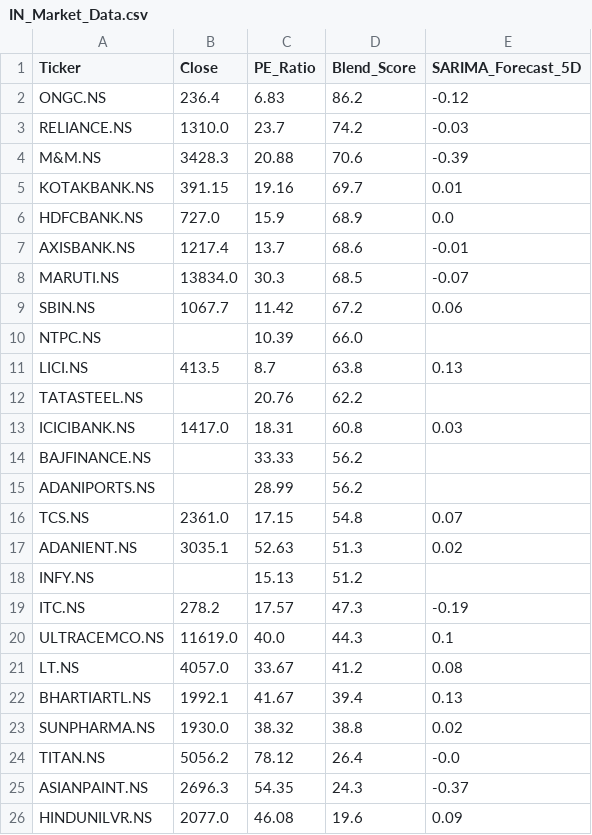
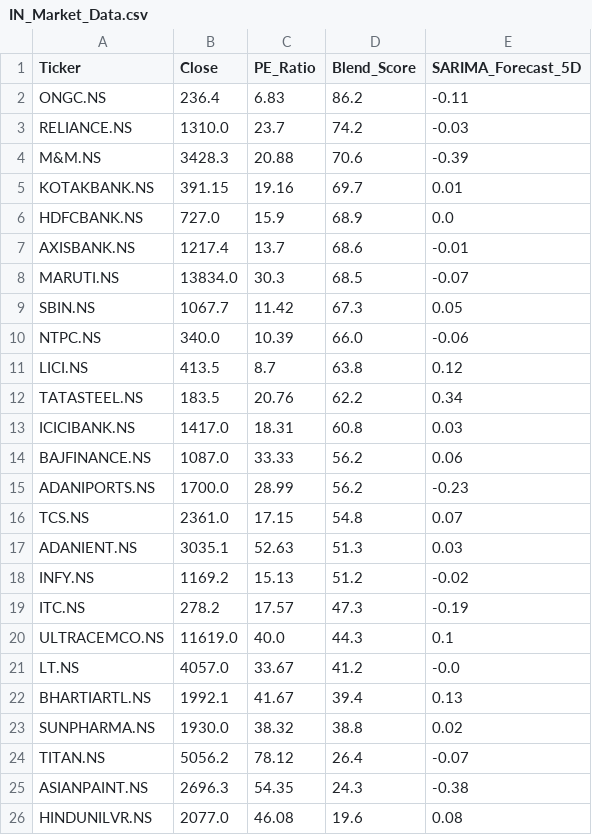
Before and after one commit to Chakarav/AI-Stock-Ranker, a CSV file: IN_Market_Data.csv, drawn as a sheet.

```diff
--- a/IN_Market_Data.csv
+++ b/IN_Market_Data.csv
@@ -1,3 +1,3 @@
 Ticker,Close,PE_Ratio,Blend_Score,SARIMA_Forecast_5D
-ONGC.NS,236.4,6.83,86.2,-0.12
+ONGC.NS,236.4,6.83,86.2,-0.11
 RELIANCE.NS,1310.0,23.7,74.2,-0.03
@@ -8,19 +8,19 @@ AXISBANK.NS,1217.4,13.7,68.6,-0.01
 MARUTI.NS,13834.0,30.3,68.5,-0.07
-SBIN.NS,1067.7,11.42,67.2,0.06
-NTPC.NS,,10.39,66.0,
-LICI.NS,413.5,8.7,63.8,0.13
-TATASTEEL.NS,,20.76,62.2,
+SBIN.NS,1067.7,11.42,67.3,0.05
+NTPC.NS,340.0,10.39,66.0,-0.06
+LICI.NS,413.5,8.7,63.8,0.12
+TATASTEEL.NS,183.5,20.76,62.2,0.34
 ICICIBANK.NS,1417.0,18.31,60.8,0.03
-BAJFINANCE.NS,,33.33,56.2,
-ADANIPORTS.NS,,28.99,56.2,
+BAJFINANCE.NS,1087.0,33.33,56.2,0.06
+ADANIPORTS.NS,1700.0,28.99,56.2,-0.23
 TCS.NS,2361.0,17.15,54.8,0.07
-ADANIENT.NS,3035.1,52.63,51.3,0.02
-INFY.NS,,15.13,51.2,
+ADANIENT.NS,3035.1,52.63,51.3,0.03
+INFY.NS,1169.2,15.13,51.2,-0.02
 ITC.NS,278.2,17.57,47.3,-0.19
 ULTRACEMCO.NS,11619.0,40.0,44.3,0.1
-LT.NS,4057.0,33.67,41.2,0.08
+LT.NS,4057.0,33.67,41.2,-0.0
 BHARTIARTL.NS,1992.1,41.67,39.4,0.13
 SUNPHARMA.NS,1930.0,38.32,38.8,0.02
-TITAN.NS,5056.2,78.12,26.4,-0.0
-ASIANPAINT.NS,2696.3,54.35,24.3,-0.37
-HINDUNILVR.NS,2077.0,46.08,19.6,0.09
+TITAN.NS,5056.2,78.12,26.4,-0.07
+ASIANPAINT.NS,2696.3,54.35,24.3,-0.38
+HINDUNILVR.NS,2077.0,46.08,19.6,0.08
```
Also changed, not shown: UK_Market_Data.csv, US_Market_Data.csv.
